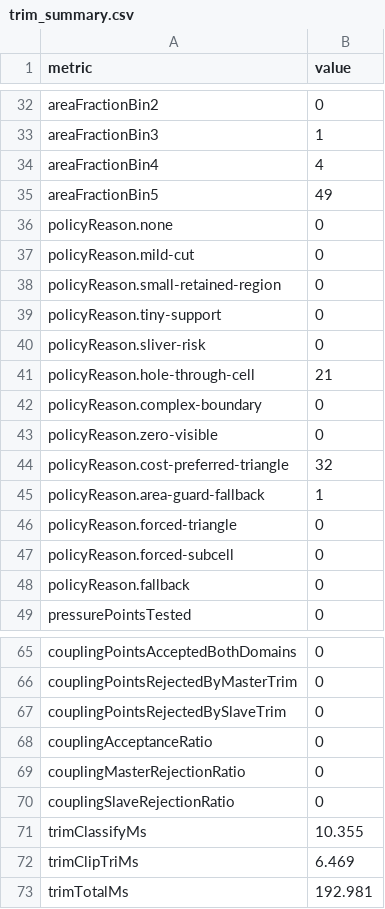
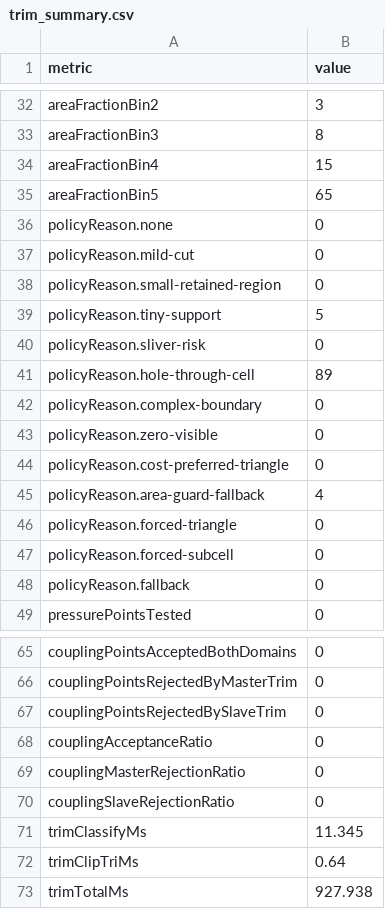
Before and after one commit to yaluji123/TrimMask-trimmed-shell-IGA, a CSV file: data/trim_diagnostics/Complex perforated plate/severity_aware/trim_summary.csv, drawn as a sheet; only a part is shown, gaps mark what is left out; the diff covers the shown part only; the diff names each change by its address in the sheet, - before the commit and + after, or states it on an @@ line.

Commit message:
Refresh complex plate diagnostics and plugin runtime

```diff
--- a/data/trim_diagnostics/Complex perforated plate/severity_aware/trim_summary.csv
+++ b/data/trim_diagnostics/Complex perforated plate/severity_aware/trim_summary.csv
-B32 (value): 0
+B32 (value): 3
-B33 (value): 1
+B33 (value): 8
-B34 (value): 4
+B34 (value): 15
-B35 (value): 49
+B35 (value): 65
-B39 (value): 0
+B39 (value): 5
-B41 (value): 21
+B41 (value): 89
-B44 (value): 32
+B44 (value): 0
-B45 (value): 1
+B45 (value): 4
-B71 (value): 10.355
+B71 (value): 11.345
-B72 (value): 6.469
+B72 (value): 0.64
-B73 (value): 192.981
+B73 (value): 927.938
```
Also changed, not shown: 25 edited cells elsewhere in this file, data/trim_diagnostics/Complex perforated plate/fixed_subcell/trim_experiment_summary.csv, data/trim_diagnostics/Complex perforated plate/fixed_subcell/trim_summary.csv, 24 other files.
